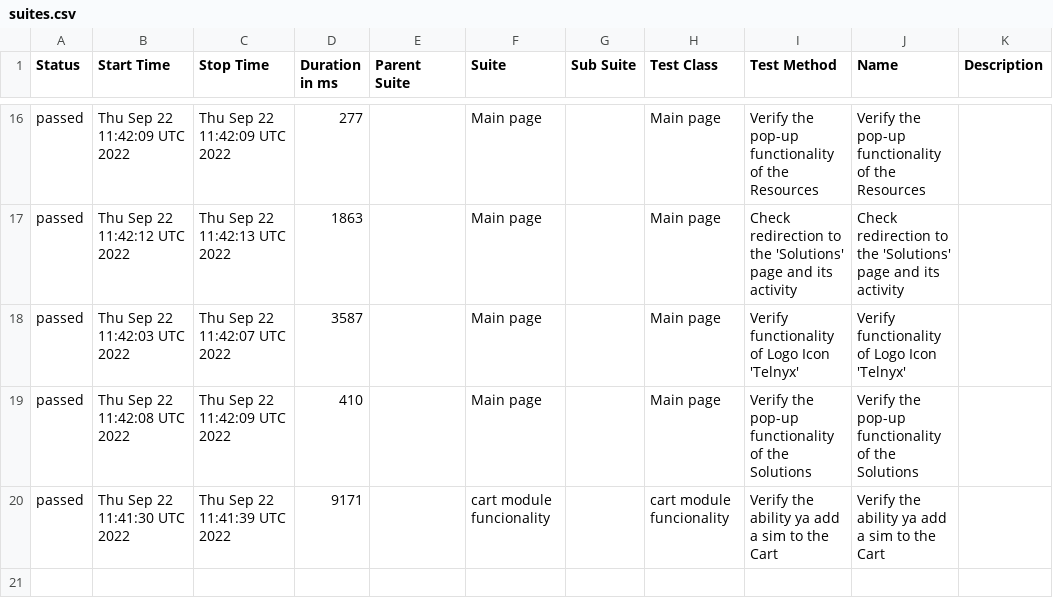
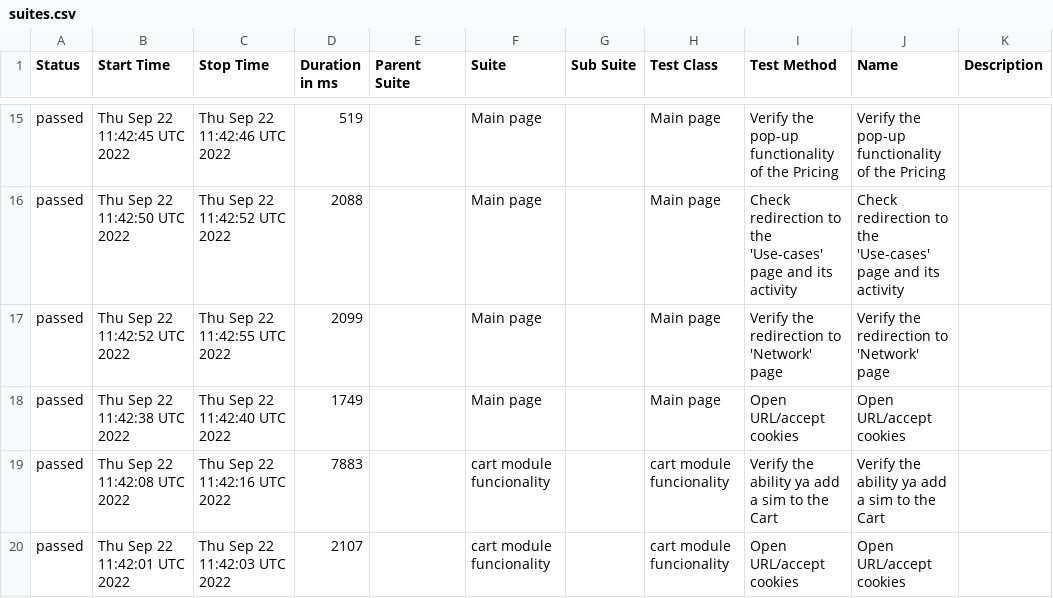
Before and after one commit to ValeriiMandryka/Telnyx-WDIO-with-Docker_CrossBrowsersConf_Standalon, a CSV file: data/suites.csv, drawn as a sheet; only a part is shown, gaps mark what is left out; the diff covers the shown part only.

```diff
--- a/data/suites.csv
+++ b/data/suites.csv
@@ -16,5 +15,6 @@
-"passed","Thu Sep 22 11:42:09 UTC 2022","Thu Sep 22 11:42:09 UTC 2022","277","","Main page ","","Main page ","Verify the pop-up functionality of the Resources","Verify the pop-up functionality of the Resources",""
-"passed","Thu Sep 22 11:42:12 UTC 2022","Thu Sep 22 11:42:13 UTC 2022","1863","","Main page ","","Main page ","Check redirection to the 'Solutions' page and its activity","Check redirection to the 'Solutions' page and its activity",""
-"passed","Thu Sep 22 11:42:03 UTC 2022","Thu Sep 22 11:42:07 UTC 2022","3587","","Main page ","","Main page ","Verify functionality of Logo Icon 'Telnyx'","Verify functionality of Logo Icon 'Telnyx'",""
-"passed","Thu Sep 22 11:42:08 UTC 2022","Thu Sep 22 11:42:09 UTC 2022","410","","Main page ","","Main page ","Verify the pop-up functionality of the Solutions","Verify the pop-up functionality of the Solutions",""
-"passed","Thu Sep 22 11:41:30 UTC 2022","Thu Sep 22 11:41:39 UTC 2022","9171","","cart module funcionality","","cart module funcionality","Verify the ability ya add a sim to the Cart","Verify the ability ya add a sim to the Cart",""
+"passed","Thu Sep 22 11:42:45 UTC 2022","Thu Sep 22 11:42:46 UTC 2022","519","","Main page ","","Main page ","Verify the pop-up functionality of the Pricing","Verify the pop-up functionality of the Pricing",""
+"passed","Thu Sep 22 11:42:50 UTC 2022","Thu Sep 22 11:42:52 UTC 2022","2088","","Main page ","","Main page ","Check redirection to the 'Use-cases' page and its activity","Check redirection to the 'Use-cases' page and its activity",""
+"passed","Thu Sep 22 11:42:52 UTC 2022","Thu Sep 22 11:42:55 UTC 2022","2099","","Main page ","","Main page ","Verify the redirection to 'Network' page","Verify the redirection to 'Network' page",""
+"passed","Thu Sep 22 11:42:38 UTC 2022","Thu Sep 22 11:42:40 UTC 2022","1749","","Main page ","","Main page ","Open URL/accept cookies","Open URL/accept cookies",""
+"passed","Thu Sep 22 11:42:08 UTC 2022","Thu Sep 22 11:42:16 UTC 2022","7883","","cart module funcionality","","cart module funcionality","Verify the ability ya add a sim to the Cart","Verify the ability ya add a sim to the Cart",""
+"passed","Thu Sep 22 11:42:01 UTC 2022","Thu Sep 22 11:42:03 UTC 2022","2107","","cart module funcionality","","cart module funcionality","Open URL/accept cookies","Open URL/accept cookies",""
```
Also changed, not shown: 1 added row, 2 removed rows and 60 edited cells elsewhere in this file, 51 other files.
